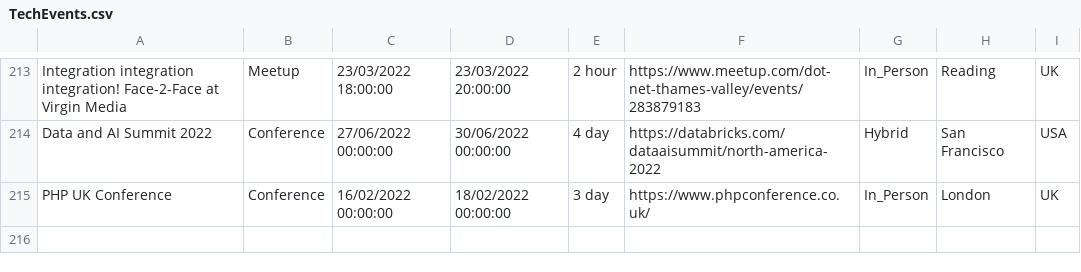
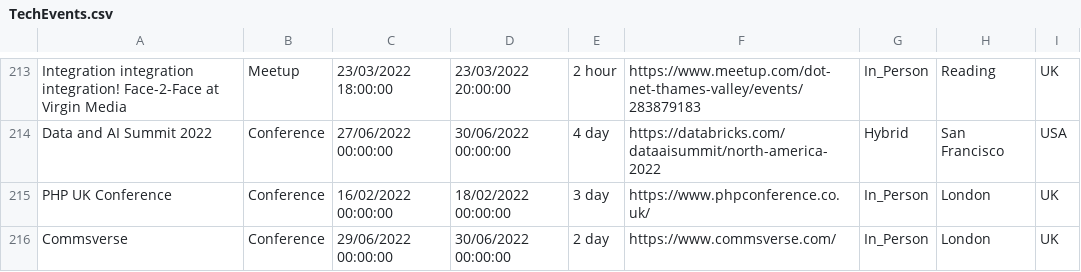
Before and after one commit to Avanade/TechCommunityCalendar, a CSV file: src/TechCommunityCalendar.Solution/TechCommunityCalendar.CoreWebApplication/wwwroot/Data/TechEvents.csv, drawn as a sheet; only a part is shown, gaps mark what is left out; the diff names each change by its address in the sheet, - before the commit and + after, or states it on an @@ line.

Commit message:
Adding event Commsverse to TechEvents.csv

```diff
--- a/src/TechCommunityCalendar.Solution/TechCommunityCalendar.CoreWebApplication/wwwroot/Data/TechEvents.csv
+++ b/src/TechCommunityCalendar.Solution/TechCommunityCalendar.CoreWebApplication/wwwroot/Data/TechEvents.csv
+row 216: Commsverse | Conference | 29/06/2022 00:00:00 | 30/06/2022 00:00:00 | 2 day | https://www.commsverse.com/ | In_Person | London | UK
```
